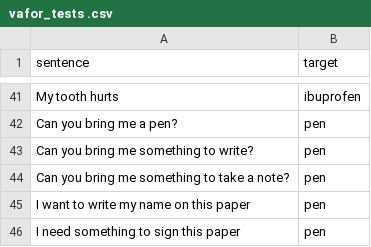
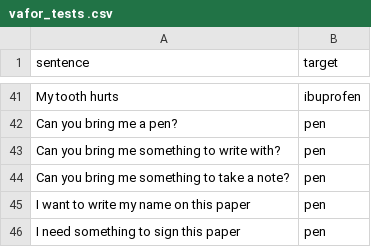
Before and after one commit to bekatan/vafor, a CSV file: data/vafor_tests .csv (was vafor_tests .csv), drawn as a sheet; only a part is shown, gaps mark what is left out.

Commit message:
-created a finetuning dataset with 2 sentences per each 10 objects -finetuned each model -model names can be found in the test.py file -tested and checked statistics on ft-model

```diff
--- a/vafor_tests .csv
+++ b/data/vafor_tests .csv
@@ -42,3 +42,3 @@ My tooth hurts,ibuprofen
 Can you bring me a pen?,pen
-Can you bring me something to write?,pen
+Can you bring me something to write with?,pen
 Can you bring me something to take a note?,pen
```
Also changed, not shown: 11 other files.
